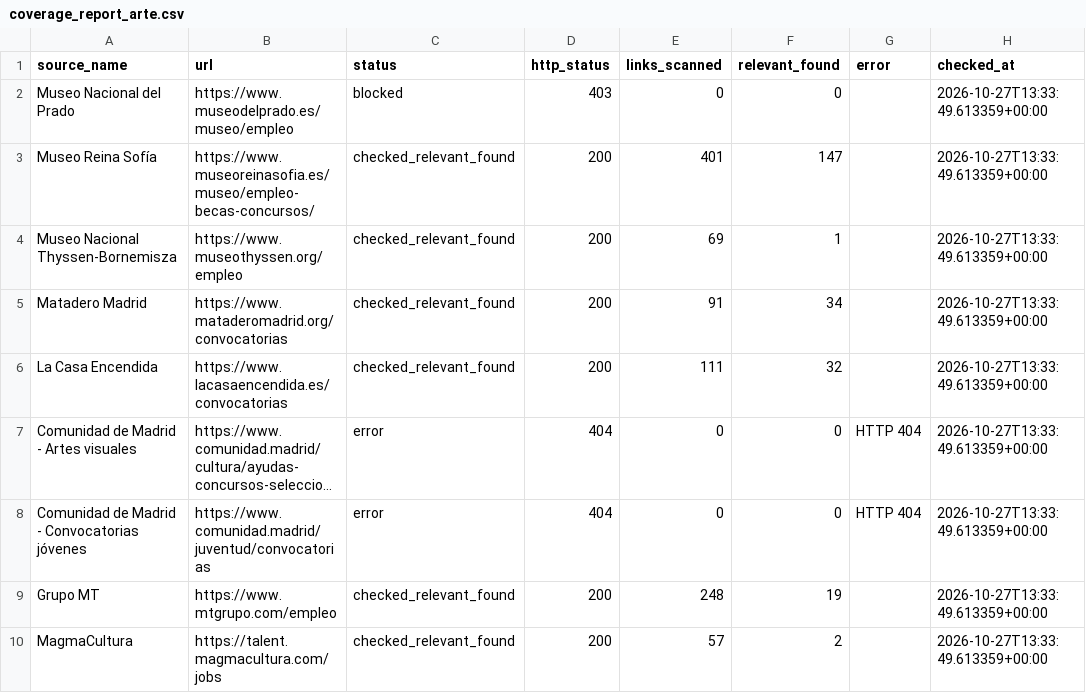
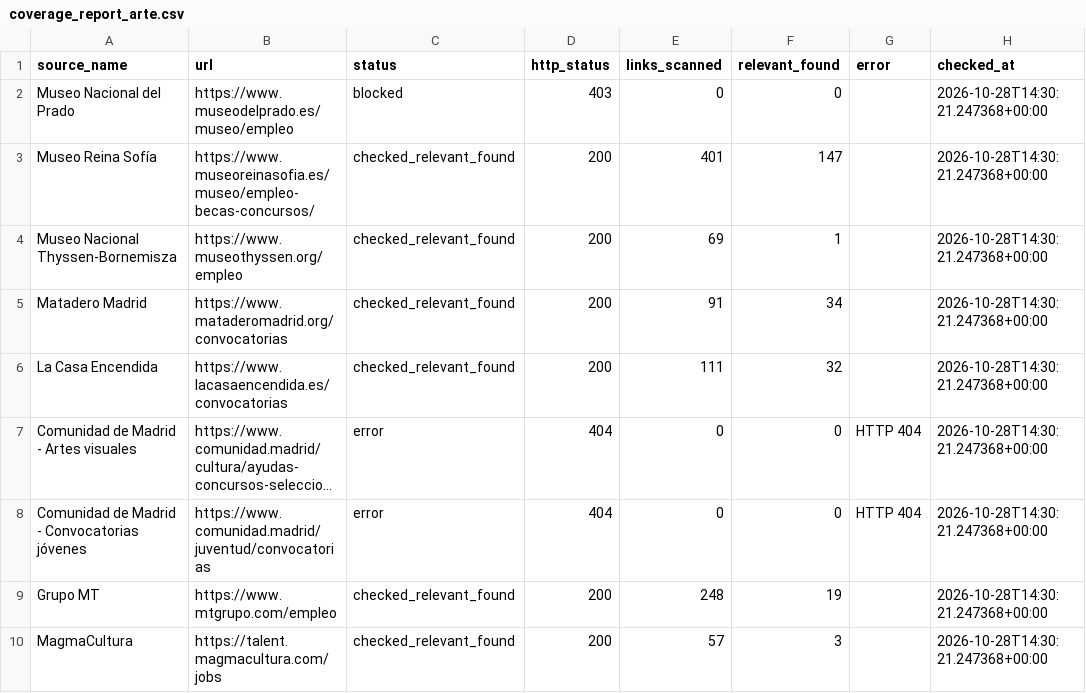
Before and after one commit to Abadisedraoui/busqueda-trabajo, a CSV file: arte-empleo/coverage_report_arte.csv, drawn as a sheet; long unchanged cells end in …; the diff names each change by its address in the sheet, - before the commit and + after, or states it on an @@ line.

```diff
--- a/arte-empleo/coverage_report_arte.csv
+++ b/arte-empleo/coverage_report_arte.csv
-H2:H10 (checked_at): 2026-10-27T13:33:49.613359+00:00
+H2:H10 (checked_at): 2026-10-28T14:30:21.247368+00:00
-F10 (relevant_found): 2
+F10 (relevant_found): 3
```
Also changed, not shown: arte-empleo/all_open_art_opportunities.csv, arte-empleo/opportunities_seen.csv, 2 other files.
